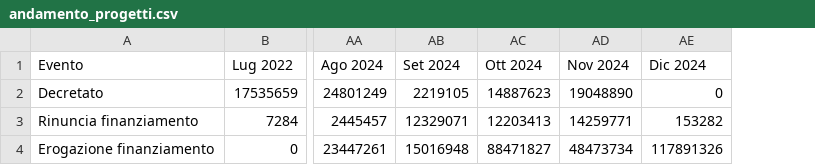
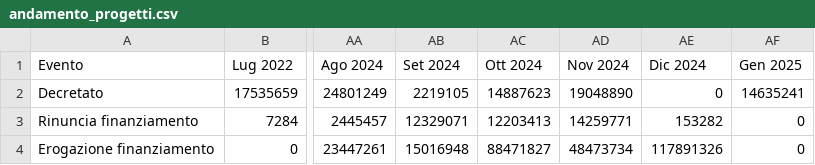
Before and after one commit to teamdigitale/padigitale2026-opendata, a CSV file: data/KPI/andamento_progetti.csv, drawn as a sheet; only a part is shown, gaps mark what is left out; the diff names each change by its address in the sheet, - before the commit and + after, or states it on an @@ line.

```diff
--- a/data/KPI/andamento_progetti.csv
+++ b/data/KPI/andamento_progetti.csv
+column AF (Gen 2025), rows 2-4: 14635241 | 0 | 0
```
Also changed, not shown: data/KPI/importi_per_comune.csv, data/KPI/totale_per_misura.csv, 6 other files.
